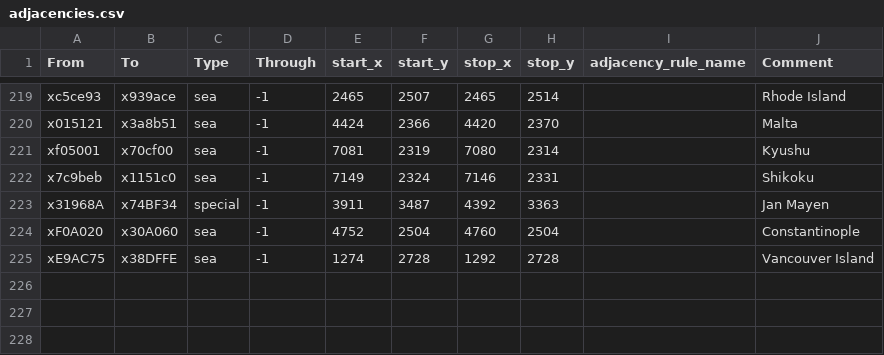
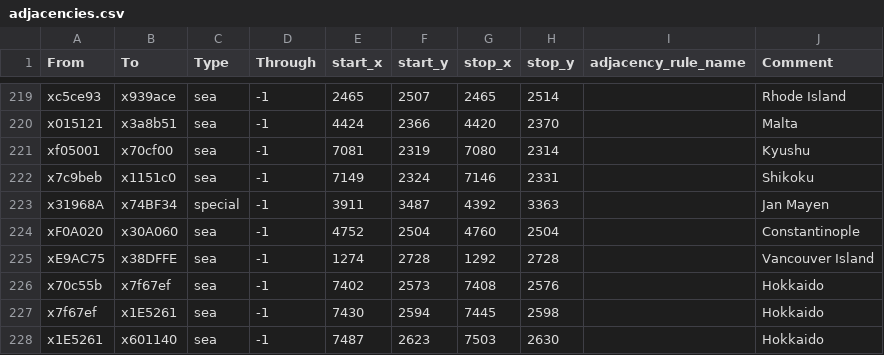
Before and after one commit to jink47787/Historical_MP_Series_Vic3, a CSV file: Historical MP Series/map_data/adjacencies.csv, drawn as a sheet; only a part is shown, gaps mark what is left out; the diff names each change by its address in the sheet, - before the commit and + after, or states it on an @@ line.

Commit message:
hokkaido straits

```diff
--- a/Historical MP Series/map_data/adjacencies.csv
+++ b/Historical MP Series/map_data/adjacencies.csv
+row 226: x70c55b | x7f67ef | sea | -1 | 7402 | 2573 | 7408 | 2576 |  | Hokkaido
+row 227: x7f67ef | x1E5261 | sea | -1 | 7430 | 2594 | 7445 | 2598 |  | Hokkaido
+row 228: x1E5261 | x601140 | sea | -1 | 7487 | 2623 | 7503 | 2630 |  | Hokkaido
```
Also changed, not shown: 2 other files.
